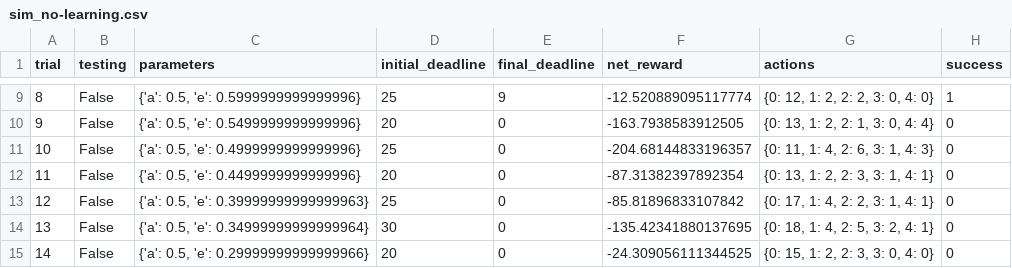
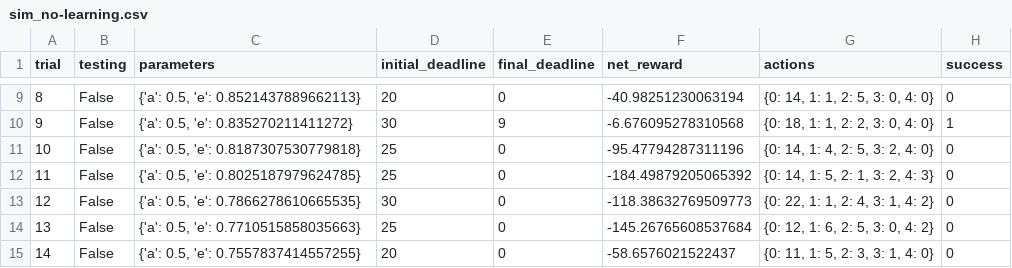
Before and after one commit to anemonee/machine-learning, a CSV file: projects/smartcab/logs/sim_no-learning.csv, drawn as a sheet; only a part is shown, gaps mark what is left out; the diff covers the shown part only.

```diff
--- a/projects/smartcab/logs/sim_no-learning.csv
+++ b/projects/smartcab/logs/sim_no-learning.csv
@@ -9,7 +9,7 @@ trial,testing,parameters,initial_deadline,final_deadline,net_reward,actions,succ
-8,False,"{'a': 0.5, 'e': 0.5999999999999996}",25,9,-12.520889095117774,"{0: 12, 1: 2, 2: 2, 3: 0, 4: 0}",1
-9,False,"{'a': 0.5, 'e': 0.5499999999999996}",20,0,-163.7938583912505,"{0: 13, 1: 2, 2: 1, 3: 0, 4: 4}",0
-10,False,"{'a': 0.5, 'e': 0.4999999999999996}",25,0,-204.68144833196357,"{0: 11, 1: 4, 2: 6, 3: 1, 4: 3}",0
-11,False,"{'a': 0.5, 'e': 0.4499999999999996}",20,0,-87.31382397892354,"{0: 13, 1: 2, 2: 3, 3: 1, 4: 1}",0
-12,False,"{'a': 0.5, 'e': 0.39999999999999963}",25,0,-85.81896833107842,"{0: 17, 1: 4, 2: 2, 3: 1, 4: 1}",0
-13,False,"{'a': 0.5, 'e': 0.34999999999999964}",30,0,-135.42341880137695,"{0: 18, 1: 4, 2: 5, 3: 2, 4: 1}",0
-14,False,"{'a': 0.5, 'e': 0.29999999999999966}",20,0,-24.309056111344525,"{0: 15, 1: 2, 2: 3, 3: 0, 4: 0}",0
+8,False,"{'a': 0.5, 'e': 0.8521437889662113}",20,0,-40.98251230063194,"{0: 14, 1: 1, 2: 5, 3: 0, 4: 0}",0
+9,False,"{'a': 0.5, 'e': 0.835270211411272}",30,9,-6.676095278310568,"{0: 18, 1: 1, 2: 2, 3: 0, 4: 0}",1
+10,False,"{'a': 0.5, 'e': 0.8187307530779818}",25,0,-95.47794287311196,"{0: 14, 1: 4, 2: 5, 3: 2, 4: 0}",0
+11,False,"{'a': 0.5, 'e': 0.8025187979624785}",25,0,-184.49879205065392,"{0: 14, 1: 5, 2: 1, 3: 2, 4: 3}",0
+12,False,"{'a': 0.5, 'e': 0.7866278610665535}",30,0,-118.38632769509773,"{0: 22, 1: 1, 2: 4, 3: 1, 4: 2}",0
+13,False,"{'a': 0.5, 'e': 0.7710515858035663}",25,0,-145.26765608537684,"{0: 12, 1: 6, 2: 5, 3: 0, 4: 2}",0
+14,False,"{'a': 0.5, 'e': 0.7557837414557255}",20,0,-58.6576021522437,"{0: 11, 1: 5, 2: 3, 3: 1, 4: 0}",0
```
Also changed, not shown: 82 edited cells elsewhere in this file, projects/smartcab/logs/sim_improved-learning.csv, 3 other files.
